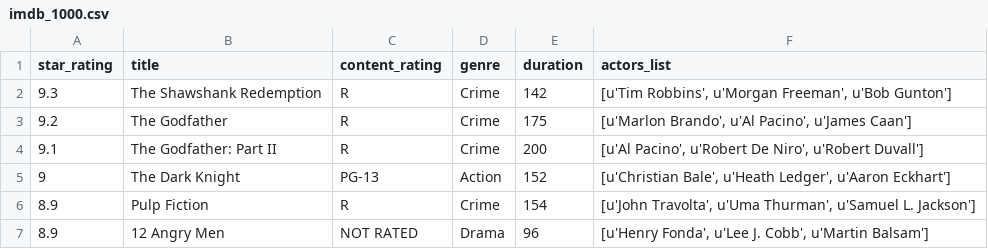
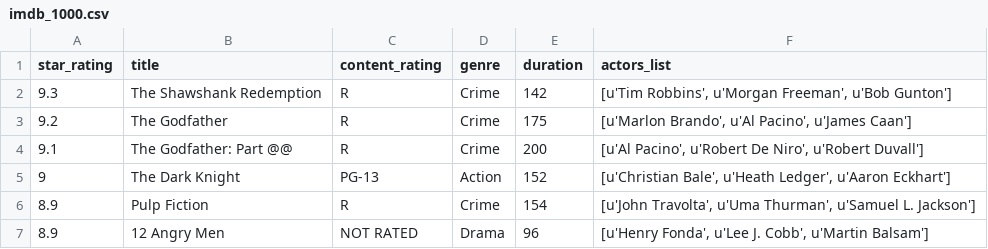
Before and after one commit to skabdullahpandu/pathon_dataframe_file, a CSV file: imdb_1000.csv, drawn as a sheet; only a part is shown.

Commit message:
Update imdb_1000.csv2

```diff
--- a/imdb_1000.csv
+++ b/imdb_1000.csv
@@ -3,3 +3,3 @@ star_rating,title,content_rating,genre,duration,actors_list
 9.2,The Godfather,R,Crime,175,"[u'Marlon Brando', u'Al Pacino', u'James Caan']"
-9.1,The Godfather: Part II,R,Crime,200,"[u'Al Pacino', u'Robert De Niro', u'Robert Duvall']"
+9.1,The Godfather: Part @@,R,Crime,200,"[u'Al Pacino', u'Robert De Niro', u'Robert Duvall']"
 9,The Dark Knight,PG-13,Action,152,"[u'Christian Bale', u'Heath Ledger', u'Aaron Eckhart']"
```
